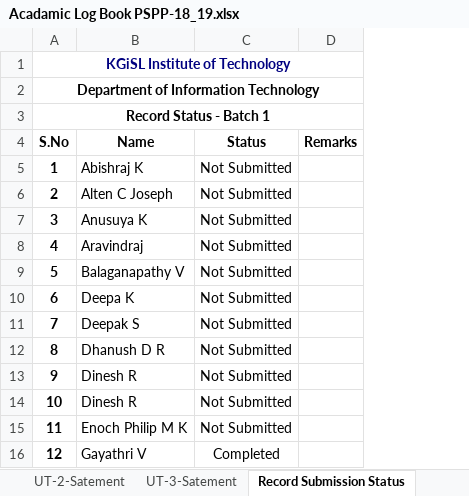
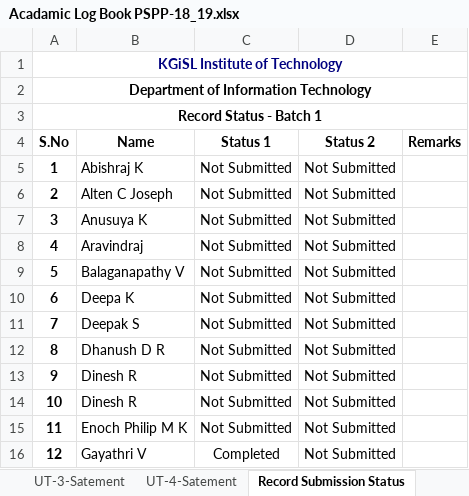
Before and after one commit to rajasekaran36/GE8151-Problem-Solving-and-Python-Programming, an Excel workbook: Acadamic Log Book PSPP-18_19.xlsx, sheet Record Submission Status, drawn as a sheet; only a part is shown; values as stored, in another font and other column widths than the file's, no borders; conditional formats not drawn; the diff names each change by its address in the sheet, - before the commit and + after, or states it on an @@ line.

```diff
--- a/Acadamic Log Book PSPP-18_19.xlsx (sheet Record Submission Status)
+++ b/Acadamic Log Book PSPP-18_19.xlsx (sheet Record Submission Status)
+sheet tab: UT-4-Satement
+column D (Status 2), rows 5-16: all Not Submitted
-C4: Status
+C4: Status 1
```
